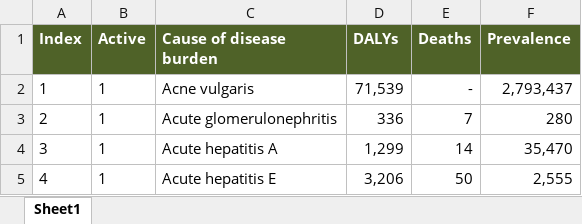
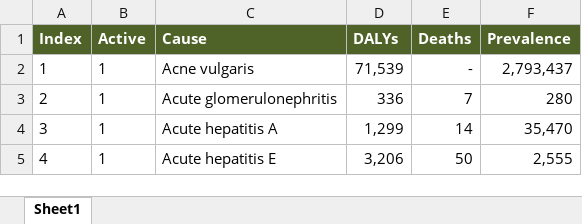
Before and after one commit to sciris/hiptool, an Excel workbook: data/burdens-demo.xlsx, sheet Sheet1, drawn as a sheet; only a part is shown; values as stored, in another font and other column widths than the file's, no borders; table styles not drawn; the diff names each change by its address in the sheet, - before the commit and + after, or states it on an @@ line.

```diff
--- a/data/burdens-demo.xlsx (sheet Sheet1)
+++ b/data/burdens-demo.xlsx (sheet Sheet1)
-C1: Cause of disease burden
+C1: Cause
```
Also changed, not shown: 7 other files.
